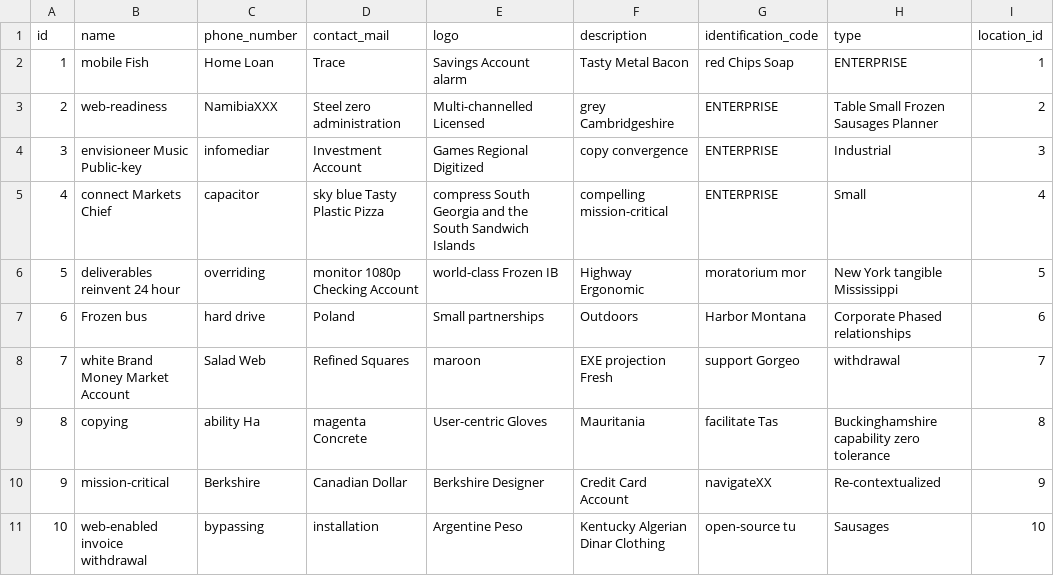
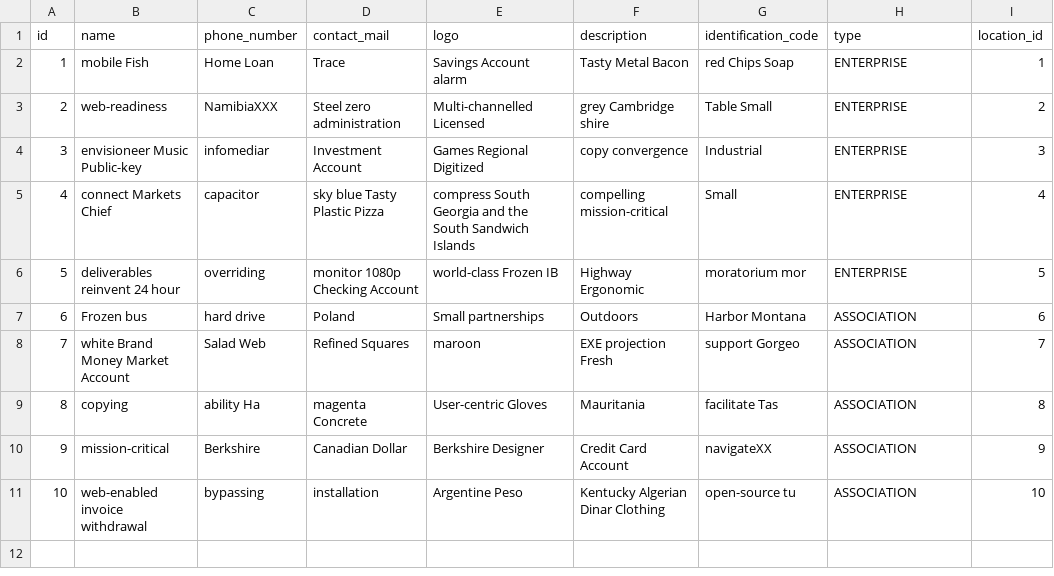
Before and after one commit to Coffee-GiFu/gifu-application, a CSV file: src/main/resources/config/liquibase/fake-data/organisation.csv, drawn as a sheet.

Commit message:
:sparkles: feature/US8_CreerOffreAvecCompte Update Test + Update Fake-Data + Fix Config problem

```diff
--- a/src/main/resources/config/liquibase/fake-data/organisation.csv
+++ b/src/main/resources/config/liquibase/fake-data/organisation.csv
@@ -2,10 +2,10 @@ id;name;phone_number;contact_mail;logo;description;identification_code;type;loca
 1;mobile Fish;Home Loan ;Trace;Savings Account alarm;Tasty Metal Bacon;red Chips Soap;ENTERPRISE;1
-2;web-readiness;NamibiaXXX;Steel zero administration;Multi-channelled Licensed;grey Cambridgeshire;ENTERPRISE;Table Small Frozen Sausages Planner;2
-3;envisioneer Music Public-key;infomediar;Investment Account;Games Regional Digitized;copy convergence;ENTERPRISE;Industrial;3
-4;connect Markets Chief;capacitor ;sky blue Tasty Plastic Pizza;compress South Georgia and the South Sandwich Islands;compelling mission-critical;ENTERPRISE;Small;4
-5;deliverables reinvent 24 hour;overriding;monitor 1080p Checking Account;world-class Frozen IB;Highway Ergonomic;moratorium mor;New York tangible Mississippi;5
-6;Frozen bus;hard drive;Poland;Small partnerships;Outdoors;Harbor Montana;Corporate Phased relationships;6
-7;white Brand Money Market Account;Salad Web ;Refined Squares;maroon;EXE projection Fresh;support Gorgeo;withdrawal;7
-8;copying;ability Ha;magenta Concrete;User-centric Gloves;Mauritania;facilitate Tas;Buckinghamshire capability zero tolerance;8
-9;mission-critical;Berkshire ;Canadian Dollar;Berkshire Designer;Credit Card Account;navigateXX;Re-contextualized;9
-10;web-enabled invoice withdrawal;bypassing ;installation;Argentine Peso;Kentucky Algerian Dinar Clothing;open-source tu;Sausages;10
+2;web-readiness;NamibiaXXX;Steel zero administration;Multi-channelled Licensed;grey Cambridge shire;Table Small;ENTERPRISE;2
+3;envisioneer Music Public-key;infomediar;Investment Account;Games Regional Digitized;copy convergence;Industrial;ENTERPRISE;3
+4;connect Markets Chief;capacitor ;sky blue Tasty Plastic Pizza;compress South Georgia and the South Sandwich Islands;compelling mission-critical;Small;ENTERPRISE;4
+5;deliverables reinvent 24 hour;overriding;monitor 1080p Checking Account;world-class Frozen IB;Highway Ergonomic;moratorium mor;ENTERPRISE;5
+6;Frozen bus;hard drive;Poland;Small partnerships;Outdoors;Harbor Montana;ASSOCIATION;6
+7;white Brand Money Market Account;Salad Web ;Refined Squares;maroon;EXE projection Fresh;support Gorgeo;ASSOCIATION;7
+8;copying;ability Ha;magenta Concrete;User-centric Gloves;Mauritania;facilitate Tas;ASSOCIATION;8
+9;mission-critical;Berkshire ;Canadian Dollar;Berkshire Designer;Credit Card Account;navigateXX;ASSOCIATION;9
+10;web-enabled invoice withdrawal;bypassing ;installation;Argentine Peso;Kentucky Algerian Dinar Clothing;open-source tu;ASSOCIATION;10
```
Also changed, not shown: src/main/resources/config/liquibase/fake-data/offer.csv, src/main/resources/config/liquibase/fake-data/recuperator.csv, 12 other files.
